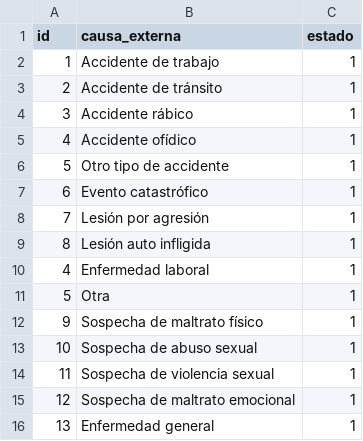
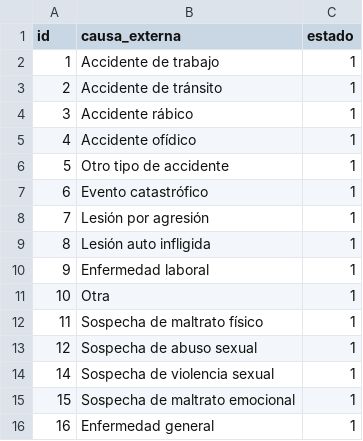
Before and after one commit to raulast/comfenalcoapp-prod, a CSV file: public/csv/causaExterna.csv, drawn as a sheet.

```diff
--- a/public/csv/causaExterna.csv
+++ b/public/csv/causaExterna.csv
@@ -9,8 +9,8 @@ id;causa_externa;estado
 8;Lesión auto infligida;1
-4;Enfermedad laboral;1
-5;Otra;1
-9;Sospecha de maltrato físico;1
-10;Sospecha de abuso sexual;1
-11;Sospecha de violencia sexual;1
-12;Sospecha de maltrato emocional;1
-13;Enfermedad general;1
+9;Enfermedad laboral;1
+10;Otra;1
+11;Sospecha de maltrato físico;1
+12;Sospecha de abuso sexual;1
+14;Sospecha de violencia sexual;1
+15;Sospecha de maltrato emocional;1
+16;Enfermedad general;1
```
Also changed, not shown: 26 other files.
